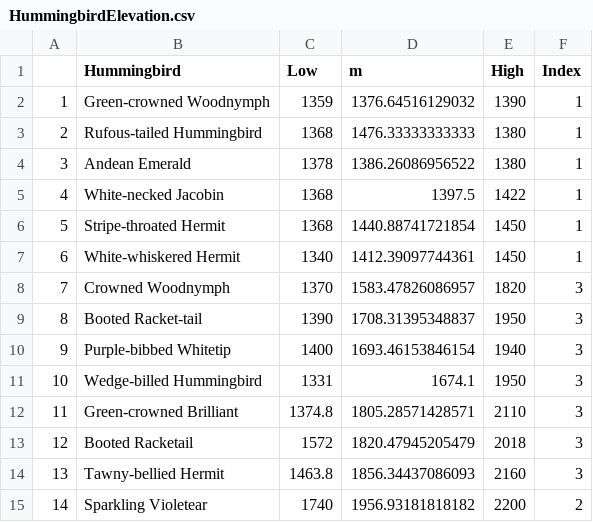
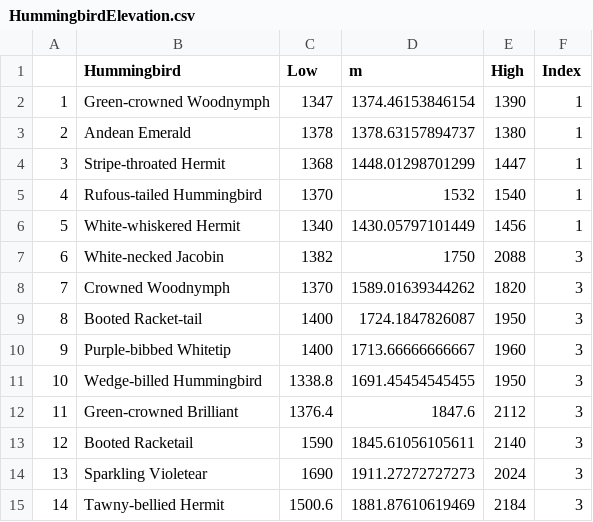
Before and after one commit to bw4sz/Maquipicuna, a CSV file: OutData/HummingbirdElevation.csv, drawn as a sheet; only a part is shown; removed rows and columns are numbered as before the commit, all else as after; the diff covers the shown part only; the diff names each change by its address in the sheet, - before the commit and + after, or states it on an @@ line.

```diff
--- a/OutData/HummingbirdElevation.csv
+++ b/OutData/HummingbirdElevation.csv
-C2 (Low): 1359
+C2 (Low): 1347
-D2 (m): 1376.64516129032
+D2 (m): 1374.46153846154
-row 3: 2 | Rufous-tailed Hummingbird | 1368 | 1476.33333333333 | 1380 | 1
@@ column A renumbered between rows 3 and 22 @@
-D3 (m): 1386.26086956522
+D3 (m): 1378.63157894737
-row 5: 4 | White-necked Jacobin | 1368 | 1397.5 | 1422 | 1
-D4 (m): 1440.88741721854
+D4 (m): 1448.01298701299
-E4 (High): 1450
+E4 (High): 1447
+row 5: 4 | Rufous-tailed Hummingbird | 1370 | 1532 | 1540 | 1
-D6 (m): 1412.39097744361
+D6 (m): 1430.05797101449
-E6 (High): 1450
+E6 (High): 1456
+row 7: 6 | White-necked Jacobin | 1382 | 1750 | 2088 | 3
-D8 (m): 1583.47826086957
+D8 (m): 1589.01639344262
-C9 (Low): 1390
+C9 (Low): 1400
-D9 (m): 1708.31395348837
+D9 (m): 1724.1847826087
-D10 (m): 1693.46153846154
+D10 (m): 1713.66666666667
-E10 (High): 1940
+E10 (High): 1960
-C11 (Low): 1331
+C11 (Low): 1338.8
-D11 (m): 1674.1
+D11 (m): 1691.45454545455
-C12 (Low): 1374.8
+C12 (Low): 1376.4
-D12 (m): 1805.28571428571
+D12 (m): 1847.6
-E12 (High): 2110
+E12 (High): 2112
-C13 (Low): 1572
+C13 (Low): 1590
-D13 (m): 1820.47945205479
+D13 (m): 1845.61056105611
-E13 (High): 2018
+E13 (High): 2140
+row 14: 13 | Sparkling Violetear | 1690 | 1911.27272727273 | 2024 | 3
-C15 (Low): 1463.8
+C15 (Low): 1500.6
-D15 (m): 1856.34437086093
+D15 (m): 1881.87610619469
-E15 (High): 2160
+E15 (High): 2184
-row 15: 14 | Sparkling Violetear | 1740 | 1956.93181818182 | 2200 | 2
```
Also changed, not shown: 1 added row, 2 removed rows and 19 edited cells elsewhere in this file, OutData/PlantElevation.csv, 8 other files.
